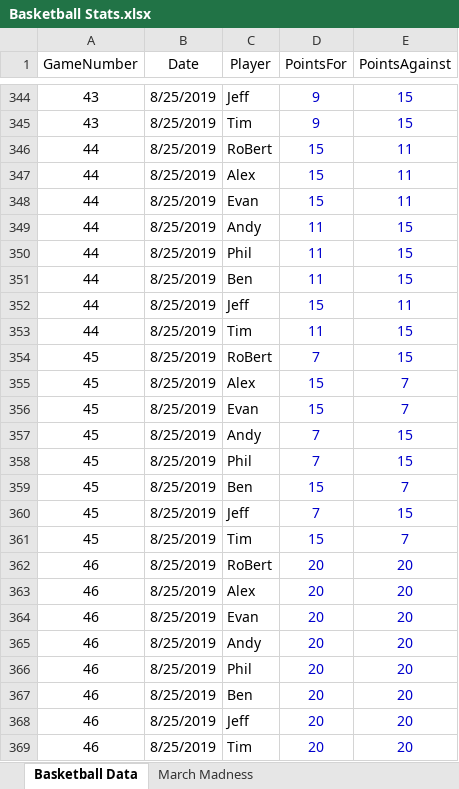
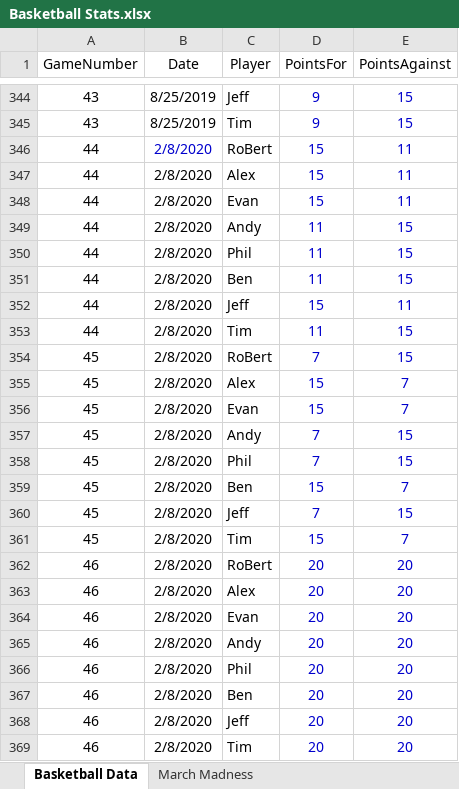
Before and after one commit to RoBtheSloB/BasketballTracking, an Excel workbook: Basketball Stats.xlsx, sheet Basketball Data, drawn as a sheet; only a part is shown, gaps mark what is left out; values as stored, in another font and other column widths than the file's, no borders; the diff names each change by its address in the sheet, - before the commit and + after, or states it on an @@ line.

Commit message:
Fixed the date (wasn't updated)

```diff
--- a/Basketball Stats.xlsx (sheet Basketball Data)
+++ b/Basketball Stats.xlsx (sheet Basketball Data)
-B346:B369 (Date): 8/25/2019
+B346:B369 (Date): 2/8/2020
-B346 text colour: black
+B346 text colour: #0000CC
```
